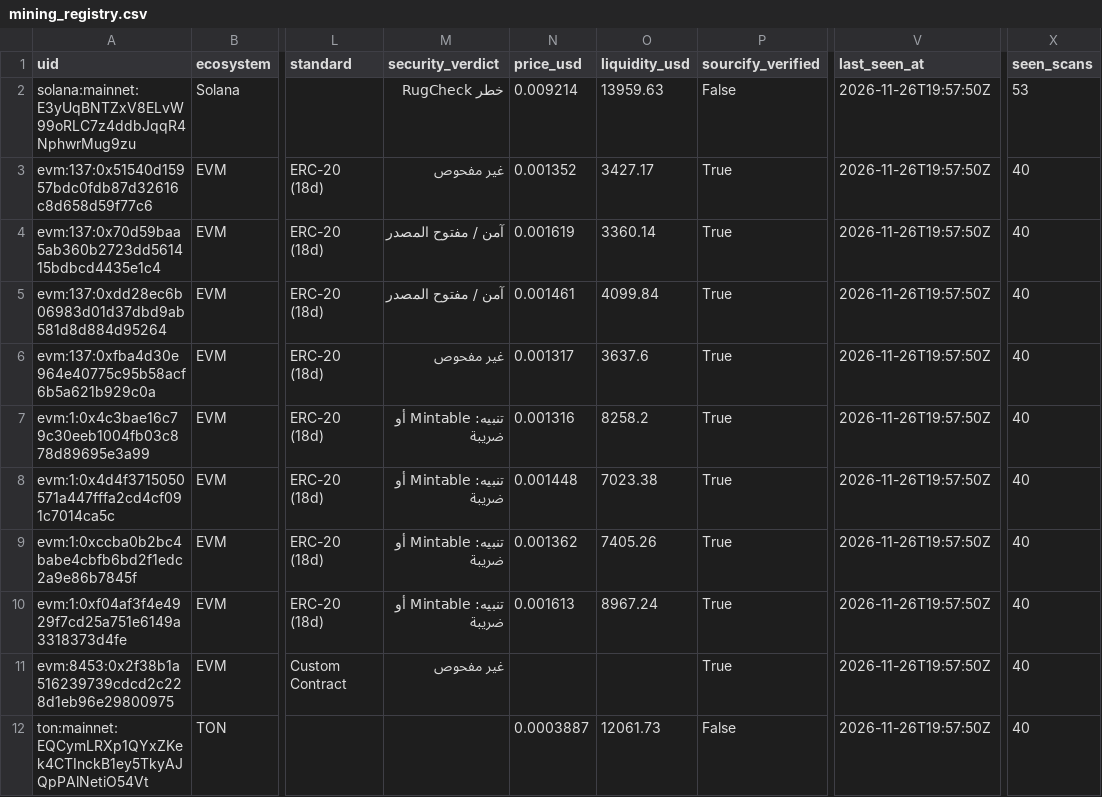
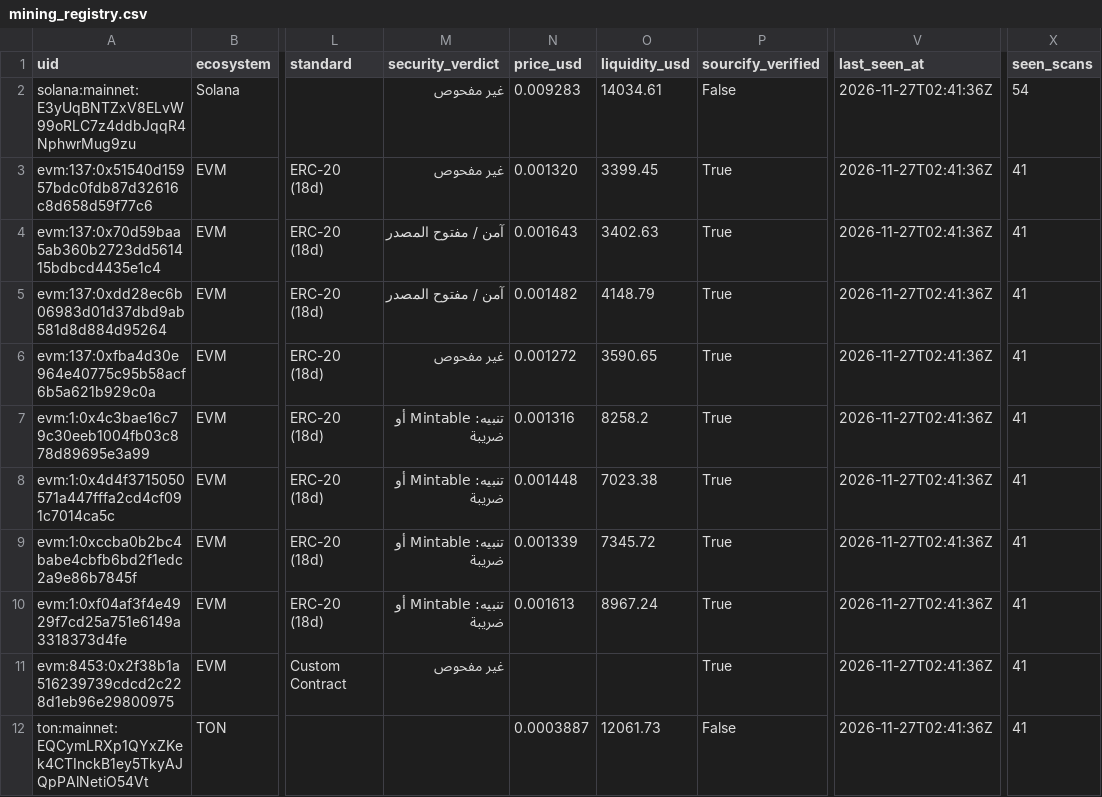
Before and after one commit to elyousfired/omnirpc-mining-arbitrage, a CSV file: mining_registry.csv, drawn as a sheet; only a part is shown, gaps mark what is left out; the diff covers the shown part only; the diff names each change by its address in the sheet, - before the commit and + after, or states it on an @@ line.

```diff
--- a/mining_registry.csv
+++ b/mining_registry.csv
-M2 (security_verdict): خطر RugCheck
+M2 (security_verdict): غير مفحوص
-N2 (price_usd): 0.009214
+N2 (price_usd): 0.009283
-O2 (liquidity_usd): 13959.63
+O2 (liquidity_usd): 14034.61
-V2:V12 (last_seen_at): 2026-11-26T19:57:50Z
+V2:V12 (last_seen_at): 2026-11-27T02:41:36Z
-X2 (seen_scans): 53
+X2 (seen_scans): 54
-N3 (price_usd): 0.001352
+N3 (price_usd): 0.001320
-O3 (liquidity_usd): 3427.17
+O3 (liquidity_usd): 3399.45
-X3:X12 (seen_scans): 40
+X3:X12 (seen_scans): 41
-N4 (price_usd): 0.001619
+N4 (price_usd): 0.001643
-O4 (liquidity_usd): 3360.14
+O4 (liquidity_usd): 3402.63
-N5 (price_usd): 0.001461
+N5 (price_usd): 0.001482
-O5 (liquidity_usd): 4099.84
+O5 (liquidity_usd): 4148.79
-N6 (price_usd): 0.001317
+N6 (price_usd): 0.001272
-O6 (liquidity_usd): 3637.6
+O6 (liquidity_usd): 3590.65
-N9 (price_usd): 0.001362
+N9 (price_usd): 0.001339
-O9 (liquidity_usd): 7405.26
+O9 (liquidity_usd): 7345.72
```
Also changed, not shown: 156 edited cells elsewhere in this file, onchain_mining_candidates.csv, 3 other files.
